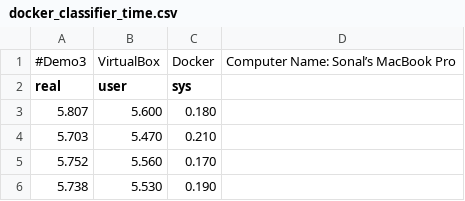
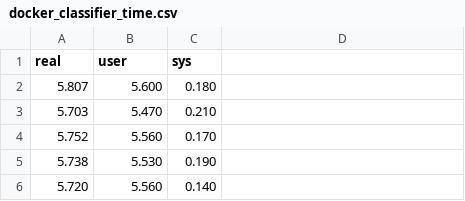
Before and after one commit to cloudmesh-ansible/ansible-cloudmesh-face, a CSV file: performance/docker_classifier_time.csv, drawn as a sheet; only a part is shown; the shorter side is filled out with more unchanged rows; the diff names each change by its address in the sheet, - before the commit and + after, or states it on an @@ line.

```diff
--- a/performance/docker_classifier_time.csv
+++ b/performance/docker_classifier_time.csv
-row 1: #Demo3 | VirtualBox | Docker | Computer Name: Sonal’s MacBook Pro
```
Also changed, not shown: performance/docker_compare_time.csv, 18 other files.
